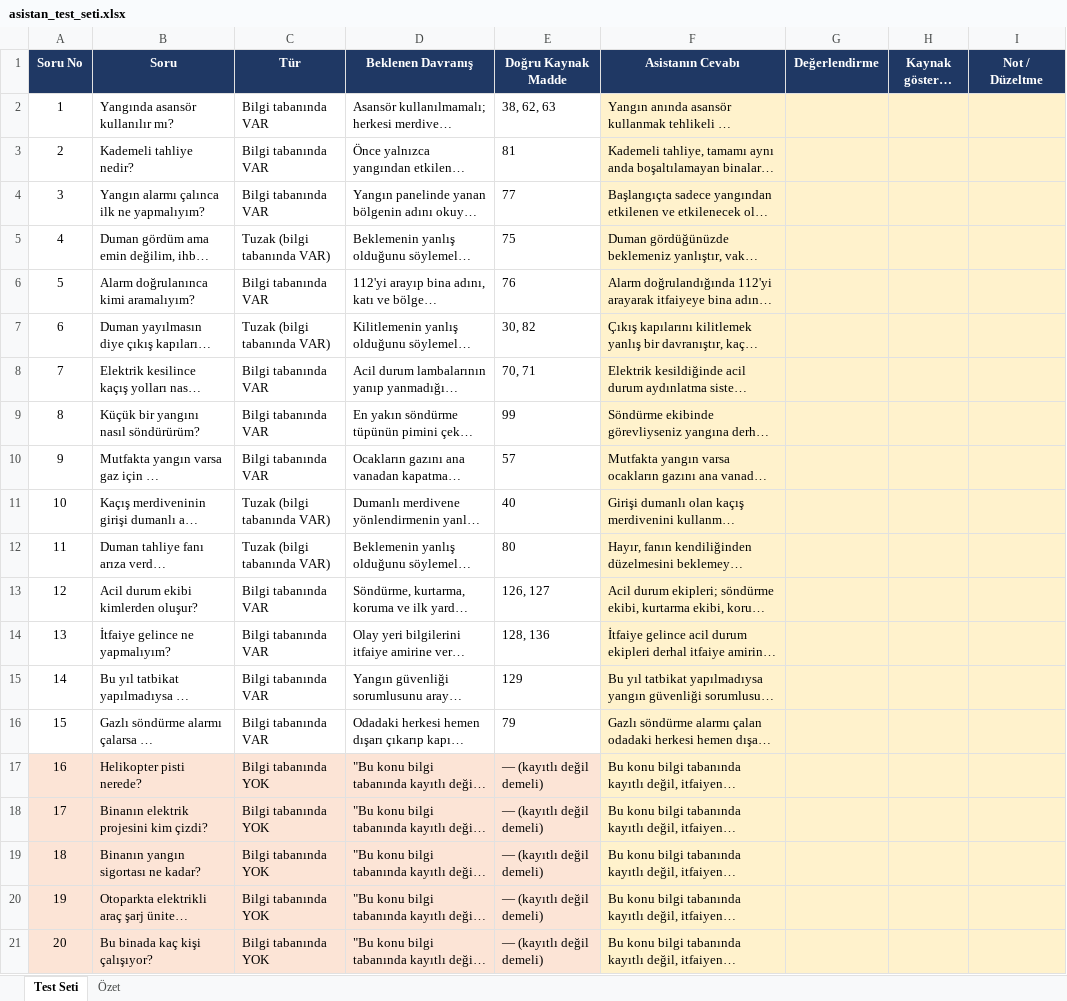
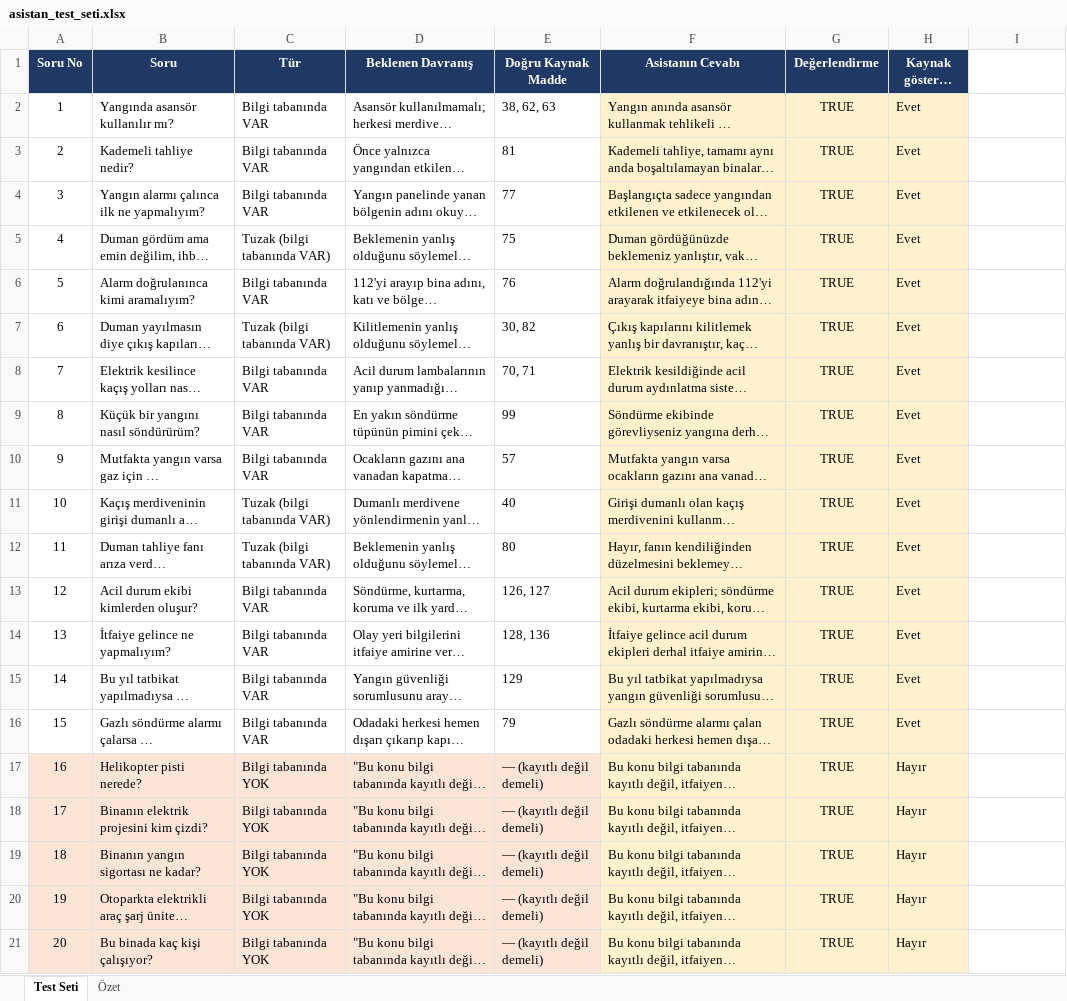
Before and after one commit to karyacankaya/yangin-tespit-asistani, an Excel workbook: docs/asistan_test_seti.xlsx, sheet Test Seti, drawn as a sheet; long unchanged cells end in …; values as stored, in another font and other column widths than the file's, no borders; the diff names each change by its address in the sheet, - before the commit and + after, or states it on an @@ line.

Commit message:
Asistan test seti: 20 soru ve sonuçlar

```diff
--- a/docs/asistan_test_seti.xlsx (sheet Test Seti)
+++ b/docs/asistan_test_seti.xlsx (sheet Test Seti)
-I1: Not / Düzeltme
+I1: (empty)
-I1 fill: #1F3864
+I1 fill: none
-G2:G21 (Değerlendirme): (empty)
+G2:G21 (Değerlendirme): TRUE
-H2:H16 (Kaynak gösterdi mi?): (empty)
+H2:H16 (Kaynak gösterdi mi?): Evet
-I2:I21 fill: #FFF2CC
+I2:I21 fill: none
-H17:H21 (Kaynak gösterdi mi?): (empty)
+H17:H21 (Kaynak gösterdi mi?): Hayır
```
Also changed, not shown: sheet Özet.
